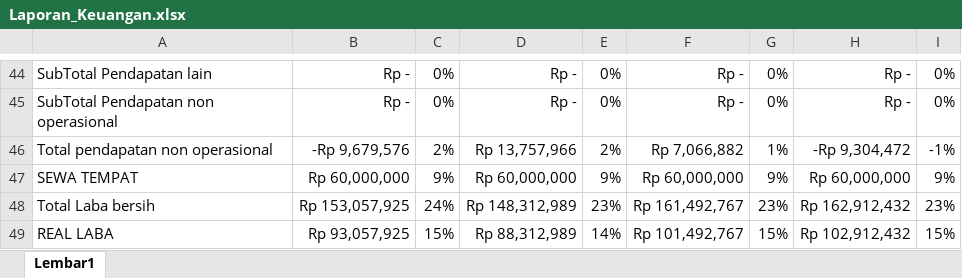
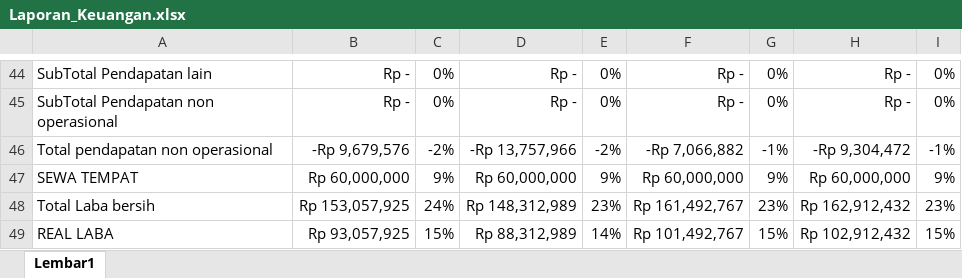
Before and after one commit to MAliefRuslan/Dashboard_Chefathi, an Excel workbook: Laporan_Keuangan.xlsx, sheet Lembar1, drawn as a sheet; only a part is shown, gaps mark what is left out; values as stored, in another font and other column widths than the file's, no borders; the diff names each change by its address in the sheet, - before the commit and + after, or states it on an @@ line.

Commit message:
Auto update data/files

```diff
--- a/Laporan_Keuangan.xlsx (sheet Lembar1)
+++ b/Laporan_Keuangan.xlsx (sheet Lembar1)
-C46: 2%
+C46: -2%
-D46: Rp 13,757,966
+D46: -Rp 13,757,966
-E46: 2%
+E46: -2%
-F46: Rp 7,066,882
+F46: -Rp 7,066,882
-G46: 1%
+G46: -1%
```
Also changed, not shown: 2 other files.
